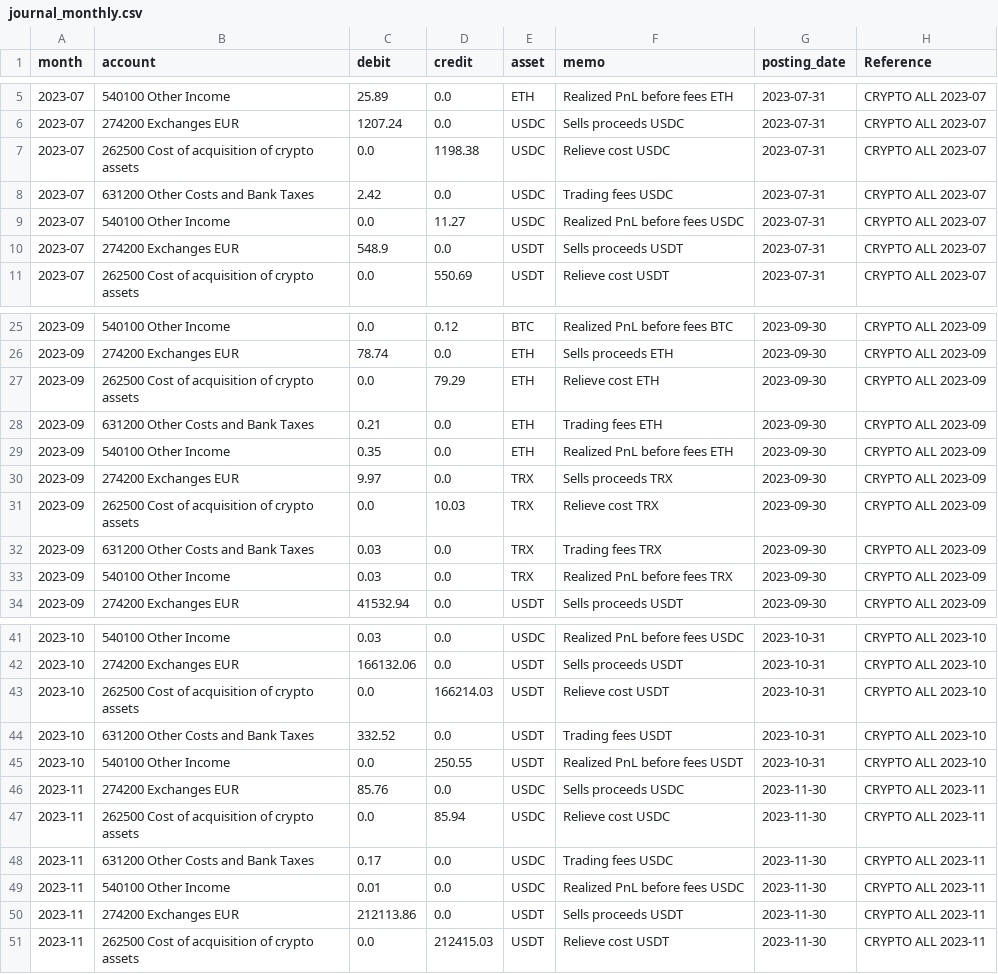
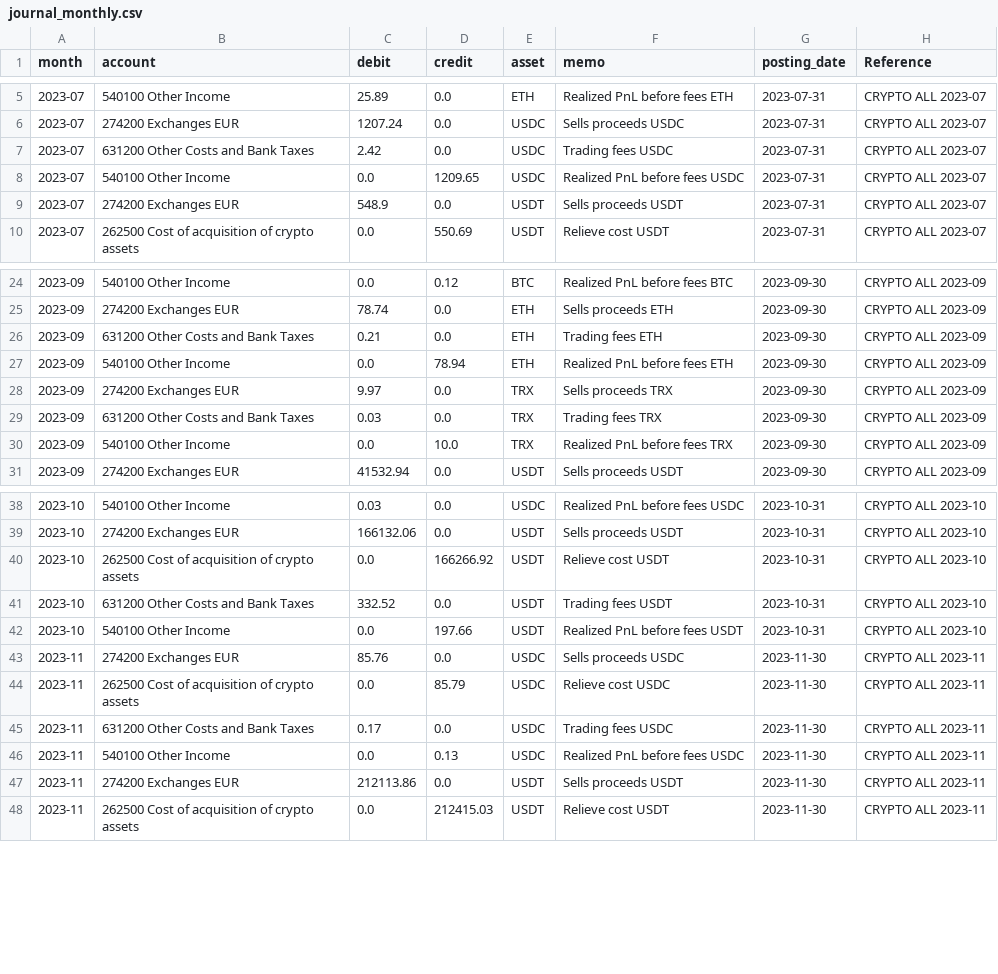
Before and after one commit to vaidasjok/Step2, a CSV file: out/journal_monthly.csv, drawn as a sheet; only a part is shown, gaps mark what is left out; the diff covers the shown part only.

```diff
--- a/out/journal_monthly.csv
+++ b/out/journal_monthly.csv
@@ -6,5 +6,4 @@ month,account,debit,credit,asset,memo,posting_date,Reference
 2023-07,274200 Exchanges EUR,1207.24,0.0,USDC,Sells proceeds USDC,2023-07-31,CRYPTO ALL 2023-07
-2023-07,262500 Cost of acquisition of crypto assets,0.0,1198.38,USDC,Relieve cost USDC,2023-07-31,CRYPTO ALL 2023-07
 2023-07,631200 Other Costs and Bank Taxes,2.42,0.0,USDC,Trading fees USDC,2023-07-31,CRYPTO ALL 2023-07
-2023-07,540100 Other Income,0.0,11.27,USDC,Realized PnL before fees USDC,2023-07-31,CRYPTO ALL 2023-07
+2023-07,540100 Other Income,0.0,1209.65,USDC,Realized PnL before fees USDC,2023-07-31,CRYPTO ALL 2023-07
 2023-07,274200 Exchanges EUR,548.9,0.0,USDT,Sells proceeds USDT,2023-07-31,CRYPTO ALL 2023-07
@@ -26,9 +25,7 @@ month,account,debit,credit,asset,memo,posting_date,Reference
 2023-09,274200 Exchanges EUR,78.74,0.0,ETH,Sells proceeds ETH,2023-09-30,CRYPTO ALL 2023-09
-2023-09,262500 Cost of acquisition of crypto assets,0.0,79.29,ETH,Relieve cost ETH,2023-09-30,CRYPTO ALL 2023-09
 2023-09,631200 Other Costs and Bank Taxes,0.21,0.0,ETH,Trading fees ETH,2023-09-30,CRYPTO ALL 2023-09
-2023-09,540100 Other Income,0.35,0.0,ETH,Realized PnL before fees ETH,2023-09-30,CRYPTO ALL 2023-09
+2023-09,540100 Other Income,0.0,78.94,ETH,Realized PnL before fees ETH,2023-09-30,CRYPTO ALL 2023-09
 2023-09,274200 Exchanges EUR,9.97,0.0,TRX,Sells proceeds TRX,2023-09-30,CRYPTO ALL 2023-09
-2023-09,262500 Cost of acquisition of crypto assets,0.0,10.03,TRX,Relieve cost TRX,2023-09-30,CRYPTO ALL 2023-09
 2023-09,631200 Other Costs and Bank Taxes,0.03,0.0,TRX,Trading fees TRX,2023-09-30,CRYPTO ALL 2023-09
-2023-09,540100 Other Income,0.03,0.0,TRX,Realized PnL before fees TRX,2023-09-30,CRYPTO ALL 2023-09
+2023-09,540100 Other Income,0.0,10.0,TRX,Realized PnL before fees TRX,2023-09-30,CRYPTO ALL 2023-09
 2023-09,274200 Exchanges EUR,41532.94,0.0,USDT,Sells proceeds USDT,2023-09-30,CRYPTO ALL 2023-09
@@ -42,9 +39,9 @@ month,account,debit,credit,asset,memo,posting_date,Reference
 2023-10,274200 Exchanges EUR,166132.06,0.0,USDT,Sells proceeds USDT,2023-10-31,CRYPTO ALL 2023-10
-2023-10,262500 Cost of acquisition of crypto assets,0.0,166214.03,USDT,Relieve cost USDT,2023-10-31,CRYPTO ALL 2023-10
+2023-10,262500 Cost of acquisition of crypto assets,0.0,166266.92,USDT,Relieve cost USDT,2023-10-31,CRYPTO ALL 2023-10
 2023-10,631200 Other Costs and Bank Taxes,332.52,0.0,USDT,Trading fees USDT,2023-10-31,CRYPTO ALL 2023-10
-2023-10,540100 Other Income,0.0,250.55,USDT,Realized PnL before fees USDT,2023-10-31,CRYPTO ALL 2023-10
+2023-10,540100 Other Income,0.0,197.66,USDT,Realized PnL before fees USDT,2023-10-31,CRYPTO ALL 2023-10
 2023-11,274200 Exchanges EUR,85.76,0.0,USDC,Sells proceeds USDC,2023-11-30,CRYPTO ALL 2023-11
-2023-11,262500 Cost of acquisition of crypto assets,0.0,85.94,USDC,Relieve cost USDC,2023-11-30,CRYPTO ALL 2023-11
+2023-11,262500 Cost of acquisition of crypto assets,0.0,85.79,USDC,Relieve cost USDC,2023-11-30,CRYPTO ALL 2023-11
 2023-11,631200 Other Costs and Bank Taxes,0.17,0.0,USDC,Trading fees USDC,2023-11-30,CRYPTO ALL 2023-11
-2023-11,540100 Other Income,0.01,0.0,USDC,Realized PnL before fees USDC,2023-11-30,CRYPTO ALL 2023-11
+2023-11,540100 Other Income,0.0,0.13,USDC,Realized PnL before fees USDC,2023-11-30,CRYPTO ALL 2023-11
 2023-11,274200 Exchanges EUR,212113.86,0.0,USDT,Sells proceeds USDT,2023-11-30,CRYPTO ALL 2023-11
```
Also changed, not shown: 3 edited cells elsewhere in this file, out/closing_inventory.csv, out/realized_pnl_monthly.csv, 5 other files.
